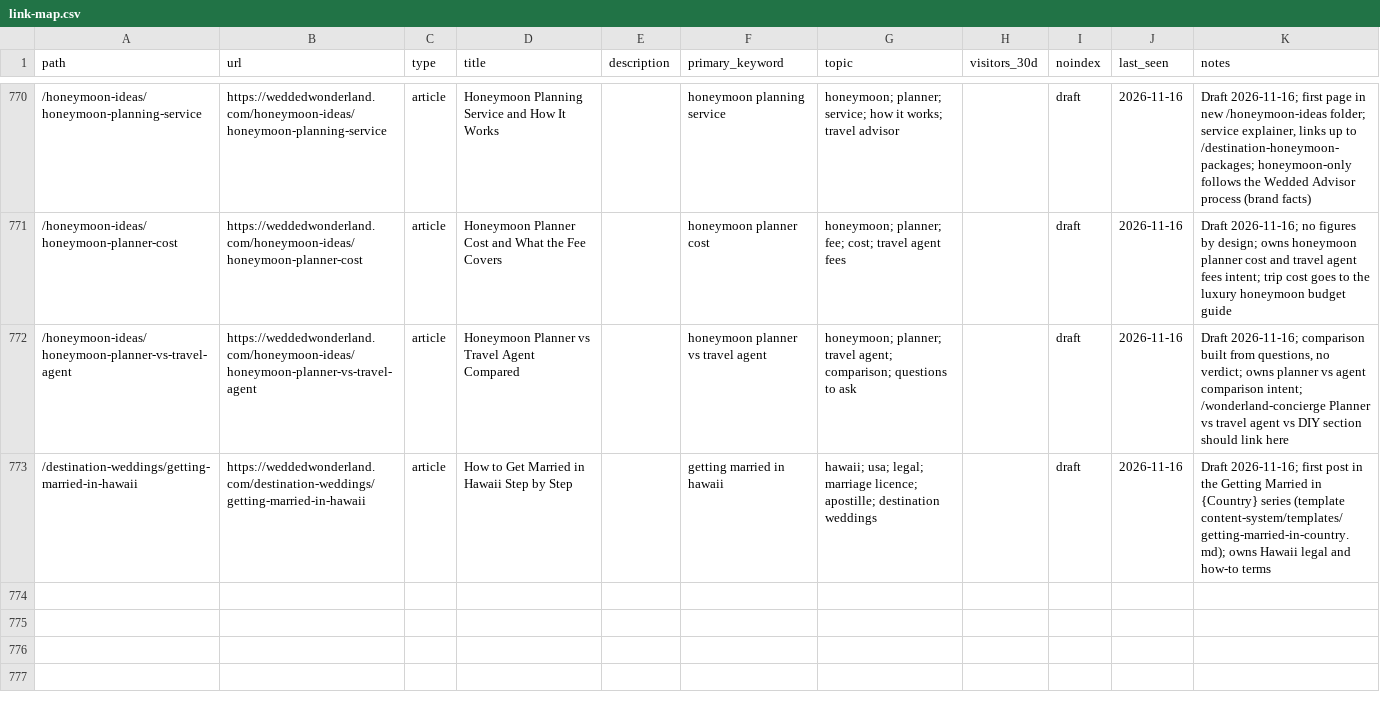
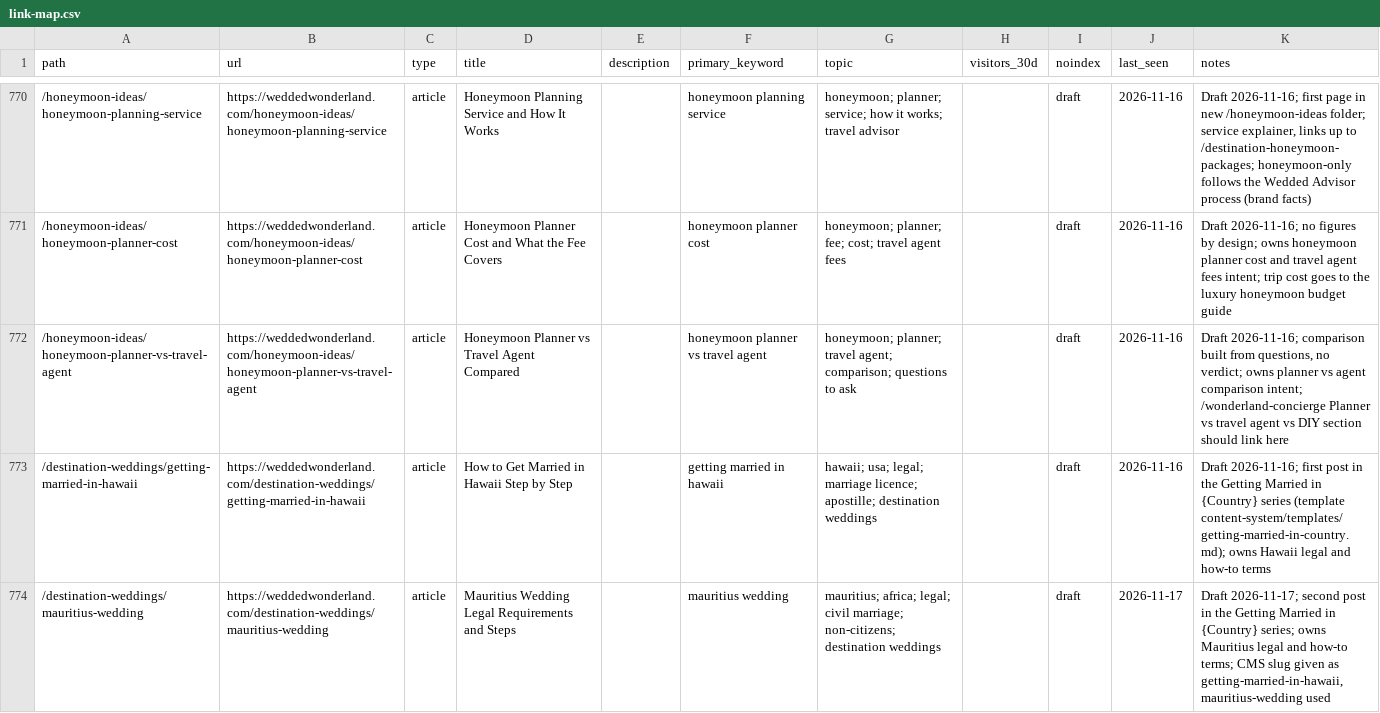
Before and after one commit to christianbraga-cpu/ForWork, a CSV file: content-system/seo/link-map.csv, drawn as a sheet; only a part is shown, gaps mark what is left out; the diff names each change by its address in the sheet, - before the commit and + after, or states it on an @@ line.

```diff
--- a/content-system/seo/link-map.csv
+++ b/content-system/seo/link-map.csv
+row 774: /destination-weddings/mauritius-wedding | https://weddedwonderland.com/destination-weddings/mauritius-wedding | article | Mauritius Wedding Legal Requirements and Steps |  | mauritius wedding | mauritius; africa; legal; civil marriage; non-citizens; destination weddings |  | draft | 2026-11-17 | Draft 2026-11-17; second post in the Getting Married in {Country} series; owns Mauritius legal and how-to terms; CMS slug given as getting-married-in-hawaii, mauritius-wedding used
```
Also changed, not shown: content/calendar.csv, 8 other files.
